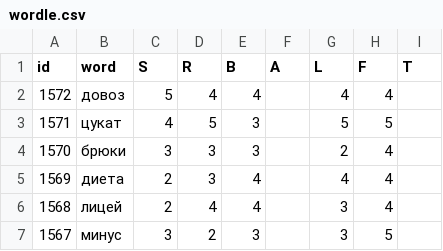
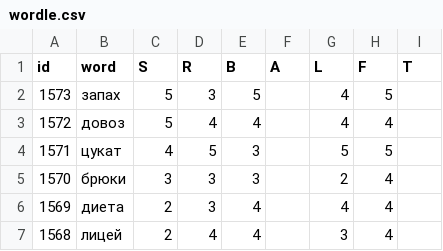
Before and after one commit to 1209090/wordle, a CSV file: wordle.csv, drawn as a sheet; only a part is shown; the shorter side is filled out with more unchanged rows.

Commit message:
1573 запах

```diff
--- a/wordle.csv
+++ b/wordle.csv
@@ -1,2 +1,3 @@
 id,word,S,R,B,A,L,F,T
+1573,запах,5,3,5,,4,5,
 1572,довоз,5,4,4,,4,4,
```
Also changed, not shown: stats.csv.
